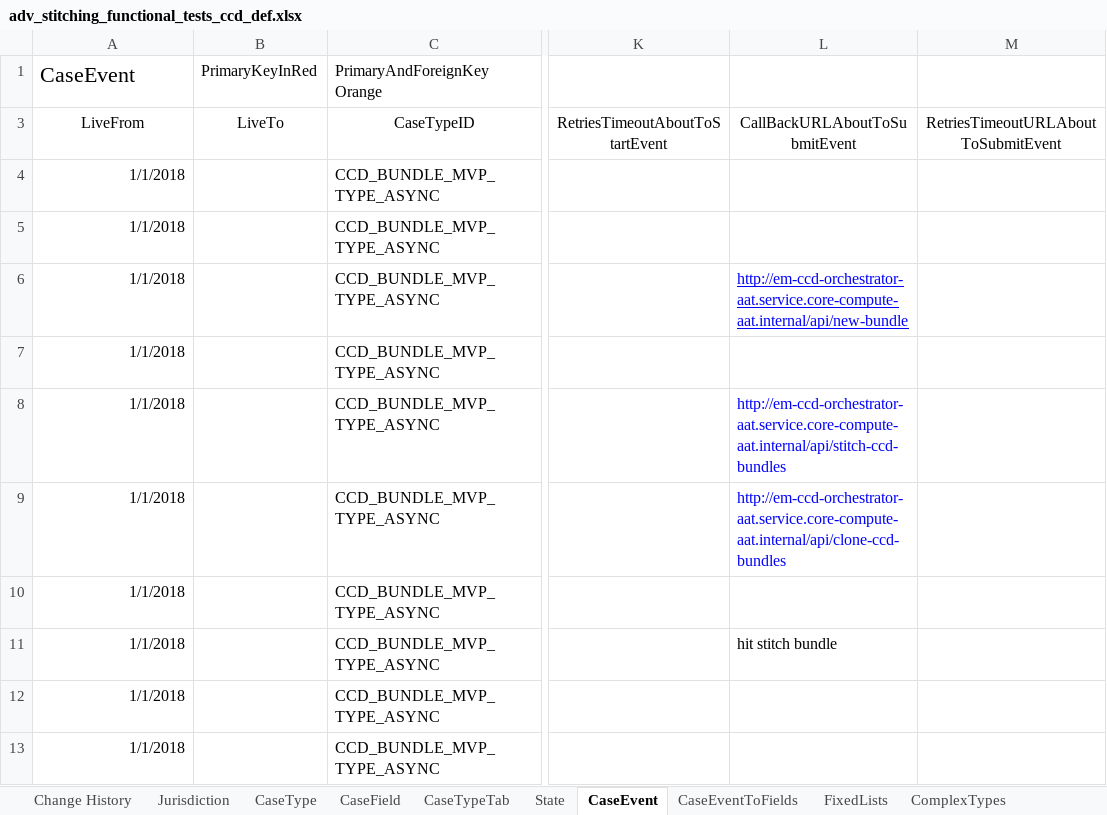
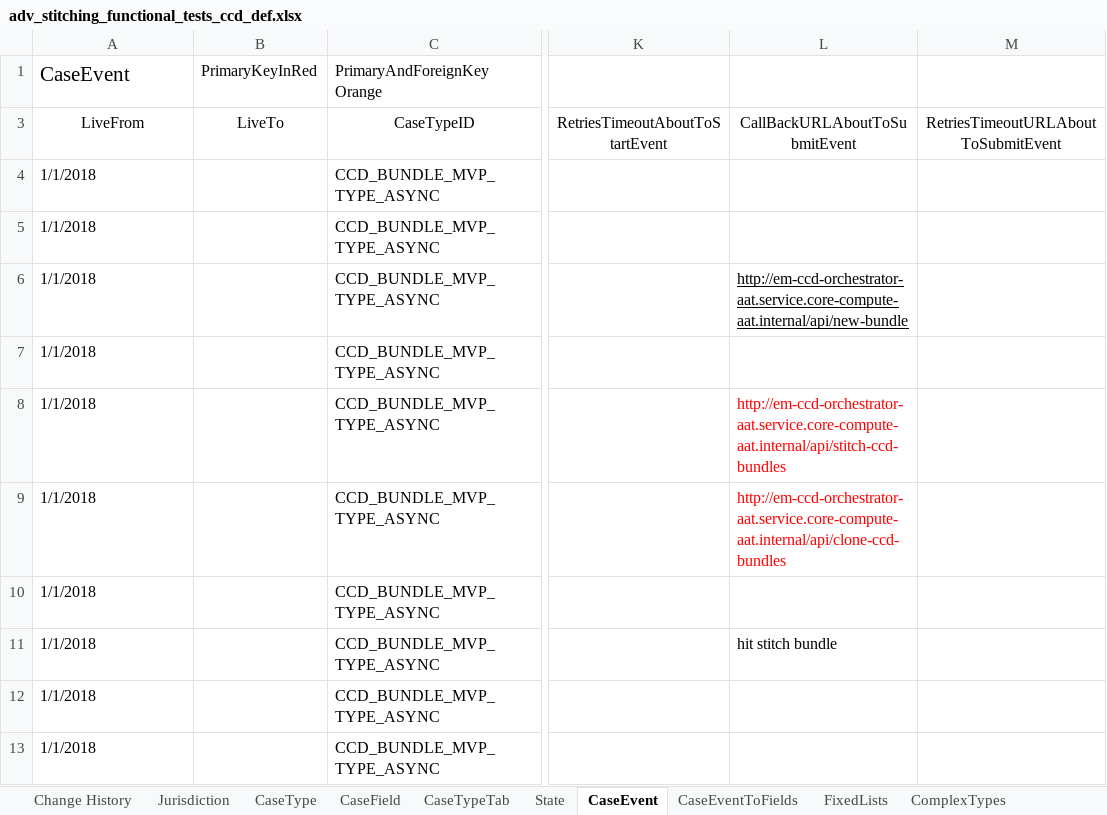
Before and after one commit to hmcts/em-stitching-api, an Excel workbook: src/aat/resources/adv_stitching_functional_tests_ccd_def.xlsx, sheet CaseEvent, drawn as a sheet; only a part is shown, gaps mark what is left out; values as stored, in another font and other column widths than the file's, no borders; the diff names each change by its address in the sheet, - before the commit and + after, or states it on an @@ line.

```diff
--- a/src/aat/resources/adv_stitching_functional_tests_ccd_def.xlsx (sheet CaseEvent)
+++ b/src/aat/resources/adv_stitching_functional_tests_ccd_def.xlsx (sheet CaseEvent)
@@ A1 text size: smaller @@
-A4:A13 alignment: right
+A4:A13 alignment: left
-L6 text colour: #0000FF
+L6 text colour: black
-L8:L9 text colour: #0000FF
+L8:L9 text colour: #FF0000
```
Also changed, not shown: sheet ComplexTypes, sheet FixedLists, sheet AuthorisationComplexType, sheet CaseEventToFields, sheet CaseTypeTab, sheet AuthorisationCaseField, 13 more sheets.
